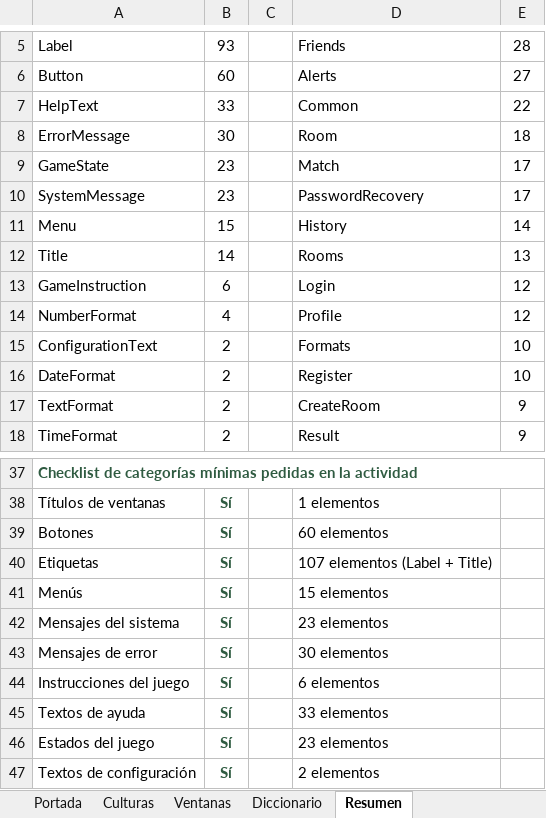
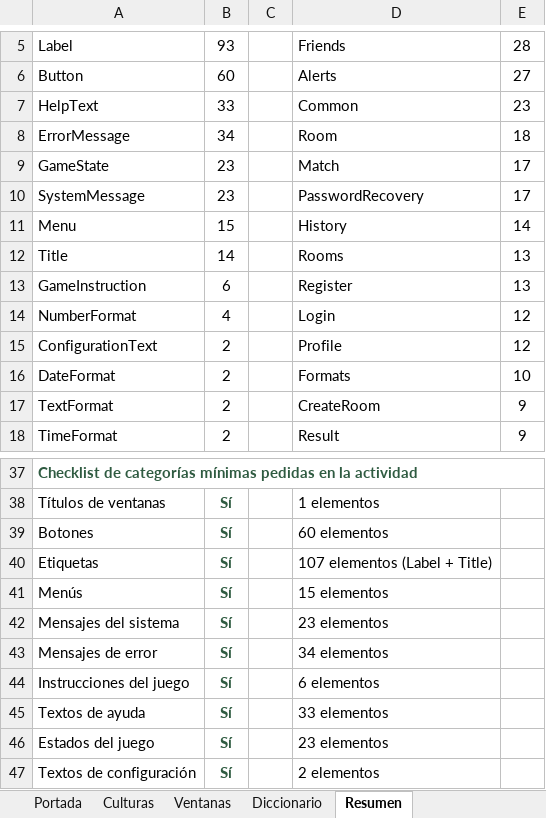
Before and after one commit to queenprotea/las-flipantes-aventuras-de-manolo-la-mariposa, an Excel workbook: docs/i18n/Diccionario-i18n-Torres.xlsx, sheet Resumen, drawn as a sheet; only a part is shown, gaps mark what is left out; values as stored, in another font and other column widths than the file's, no borders; the diff names each change by its address in the sheet, - before the commit and + after, or states it on an @@ line.

```diff
--- a/docs/i18n/Diccionario-i18n-Torres.xlsx (sheet Resumen)
+++ b/docs/i18n/Diccionario-i18n-Torres.xlsx (sheet Resumen)
-E7: 22
+E7: 23
-B8: 30
+B8: 34
-D13: Login
+D13: Register
-E13: 12
+E13: 13
-D14: Profile
+D14: Login
-D15: Formats
+D15: Profile
-E15: 10
+E15: 12
-D16: Register
+D16: Formats
-D43: 30 elementos
+D43: 34 elementos
```
Also changed, not shown: sheet Diccionario, sheet Portada, 23 other files.
